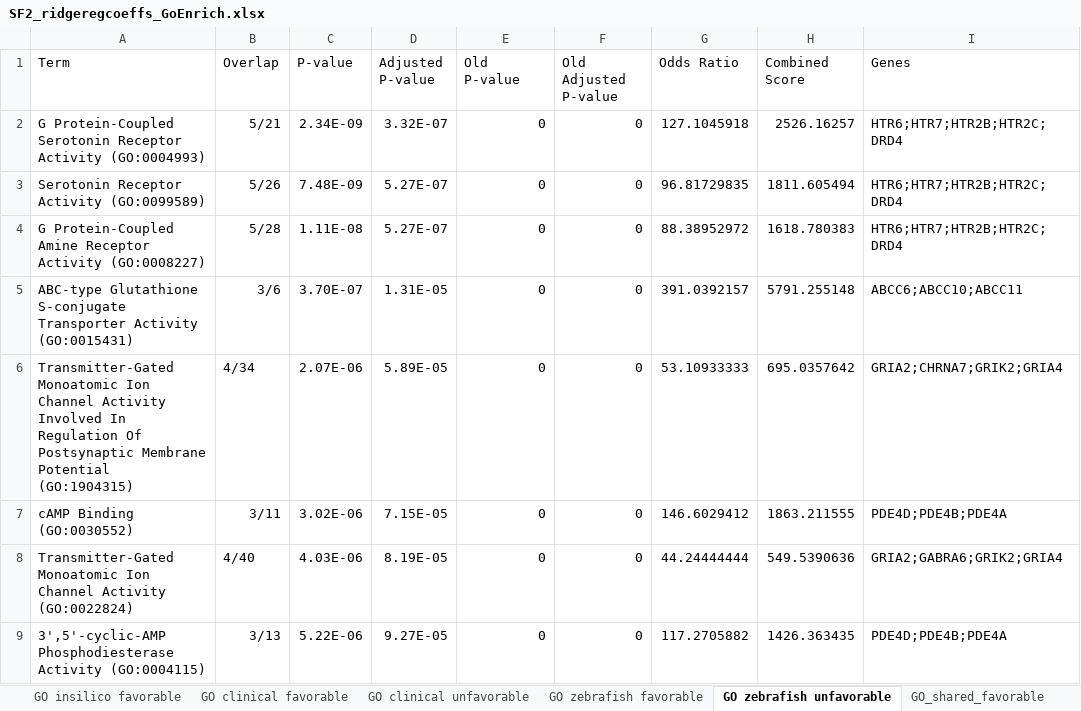
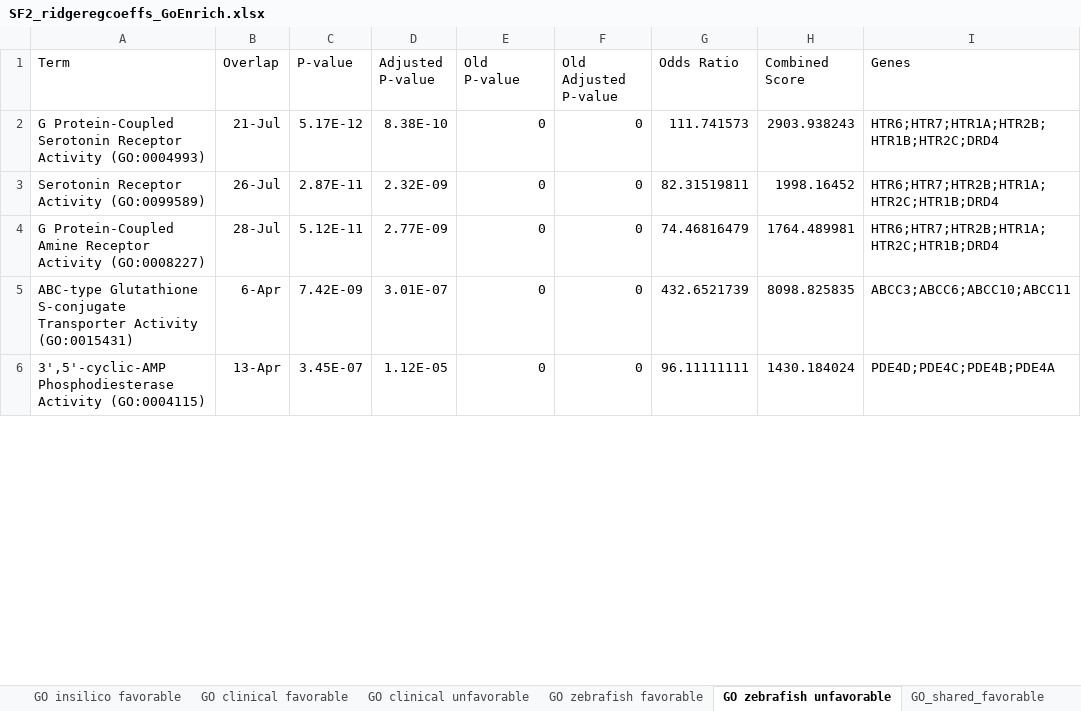
Before and after one commit to jenwilson521/trans_psych_net, an Excel workbook: supplemental_files/SF2_ridgeregcoeffs_GoEnrich.xlsx, sheet GO zebrafish unfavorable, drawn as a sheet; only a part is shown; values as stored, in another font and other column widths than the file's, no borders; charts and pictures not drawn; removed rows and columns are numbered as before the commit, all else as after; the diff covers the shown part only; the diff names each change by its address in the sheet, - before the commit and + after, or states it on an @@ line.

Commit message:
updated zebrafish GO

```diff
--- a/supplemental_files/SF2_ridgeregcoeffs_GoEnrich.xlsx (sheet GO zebrafish unfavorable)
+++ b/supplemental_files/SF2_ridgeregcoeffs_GoEnrich.xlsx (sheet GO zebrafish unfavorable)
-B2 (Overlap): 5/21
+B2 (Overlap): 21-Jul
-C2 (P-value): 2.34E-09
+C2 (P-value): 5.17E-12
-D2 (Adjusted P-value): 3.32E-07
+D2 (Adjusted P-value): 8.38E-10
-G2 (Odds Ratio): 127.1045918
+G2 (Odds Ratio): 111.741573
-H2 (Combined Score): 2526.16257
+H2 (Combined Score): 2903.938243
-I2 (Genes): HTR6;HTR7;HTR2B;HTR2C;DRD4
+I2 (Genes): HTR6;HTR7;HTR1A;HTR2B;HTR1B;HTR2C;DRD4
-B3 (Overlap): 5/26
+B3 (Overlap): 26-Jul
-C3 (P-value): 7.48E-09
+C3 (P-value): 2.87E-11
-D3 (Adjusted P-value): 5.27E-07
+D3 (Adjusted P-value): 2.32E-09
-G3 (Odds Ratio): 96.81729835
+G3 (Odds Ratio): 82.31519811
-H3 (Combined Score): 1811.605494
+H3 (Combined Score): 1998.16452
-I3:I4 (Genes): HTR6;HTR7;HTR2B;HTR2C;DRD4
+I3:I4 (Genes): HTR6;HTR7;HTR2B;HTR1A;HTR2C;HTR1B;DRD4
-B4 (Overlap): 5/28
+B4 (Overlap): 28-Jul
-C4 (P-value): 1.11E-08
+C4 (P-value): 5.12E-11
-D4 (Adjusted P-value): 5.27E-07
+D4 (Adjusted P-value): 2.77E-09
-G4 (Odds Ratio): 88.38952972
+G4 (Odds Ratio): 74.46816479
-H4 (Combined Score): 1618.780383
+H4 (Combined Score): 1764.489981
-B5 (Overlap): 3/6
+B5 (Overlap): 6-Apr
-C5 (P-value): 3.70E-07
+C5 (P-value): 7.42E-09
-D5 (Adjusted P-value): 1.31E-05
+D5 (Adjusted P-value): 3.01E-07
-G5 (Odds Ratio): 391.0392157
+G5 (Odds Ratio): 432.6521739
-H5 (Combined Score): 5791.255148
+H5 (Combined Score): 8098.825835
-I5 (Genes): ABCC6;ABCC10;ABCC11
+I5 (Genes): ABCC3;ABCC6;ABCC10;ABCC11
-row 6: Transmitter-Gated Monoatomic Ion Channel Activity Involved In Regulation Of Postsynaptic Membrane Potential (GO:1904315) | 4/34 | 2.07E-06 | 5.89E-05 | 0 | 0 | 53.10933333 | 695.0357642 | GRIA2;CHRNA7;GRIK2;GRIA4
-row 7: cAMP Binding (GO:0030552) | 3/11 | 3.02E-06 | 7.15E-05 | 0 | 0 | 146.6029412 | 1863.211555 | PDE4D;PDE4B;PDE4A
-row 8: Transmitter-Gated Monoatomic Ion Channel Activity (GO:0022824) | 4/40 | 4.03E-06 | 8.19E-05 | 0 | 0 | 44.24444444 | 549.5390636 | GRIA2;GABRA6;GRIK2;GRIA4
-B6 (Overlap): 3/13
+B6 (Overlap): 13-Apr
-C6 (P-value): 5.22E-06
+C6 (P-value): 3.45E-07
-D6 (Adjusted P-value): 9.27E-05
+D6 (Adjusted P-value): 1.12E-05
-G6 (Odds Ratio): 117.2705882
+G6 (Odds Ratio): 96.11111111
-H6 (Combined Score): 1426.363435
+H6 (Combined Score): 1430.184024
-I6 (Genes): PDE4D;PDE4B;PDE4A
+I6 (Genes): PDE4D;PDE4C;PDE4B;PDE4A
```
Also changed, not shown: 52 added rows, 29 removed rows, 506 edited cells and cell formats elsewhere in this sheet, sheet GO zebrafish favorable, charts or pictures.
